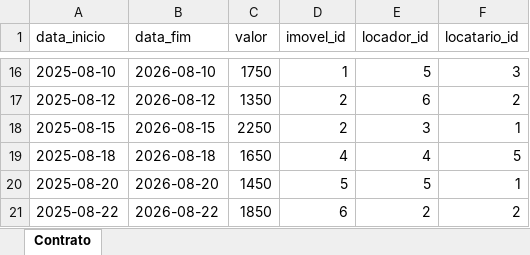
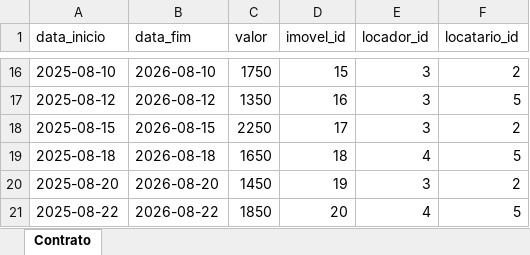
Before and after one commit to lindomarbatistao/superlogica, an Excel workbook: dados/contratos.xlsx, sheet Contrato, drawn as a sheet; only a part is shown, gaps mark what is left out; values as stored, in another font and other column widths than the file's, no borders; the diff covers the shown part only; the diff names each change by its address in the sheet, - before the commit and + after, or states it on an @@ line.

```diff
--- a/dados/contratos.xlsx (sheet Contrato)
+++ b/dados/contratos.xlsx (sheet Contrato)
-D16 (imovel_id): 1
+D16 (imovel_id): 15
-E16 (locador_id): 5
+E16 (locador_id): 3
-F16 (locatario_id): 3
+F16 (locatario_id): 2
-D17 (imovel_id): 2
+D17 (imovel_id): 16
-E17 (locador_id): 6
+E17 (locador_id): 3
-F17 (locatario_id): 2
+F17 (locatario_id): 5
-D18 (imovel_id): 2
+D18 (imovel_id): 17
-F18 (locatario_id): 1
+F18 (locatario_id): 2
-D19 (imovel_id): 4
+D19 (imovel_id): 18
-D20 (imovel_id): 5
+D20 (imovel_id): 19
-E20 (locador_id): 5
+E20 (locador_id): 3
-F20 (locatario_id): 1
+F20 (locatario_id): 2
-D21 (imovel_id): 6
+D21 (imovel_id): 20
-E21 (locador_id): 2
+E21 (locador_id): 4
-F21 (locatario_id): 2
+F21 (locatario_id): 5
```
Also changed, not shown: 30 edited cells elsewhere in this sheet, 7 other files.
